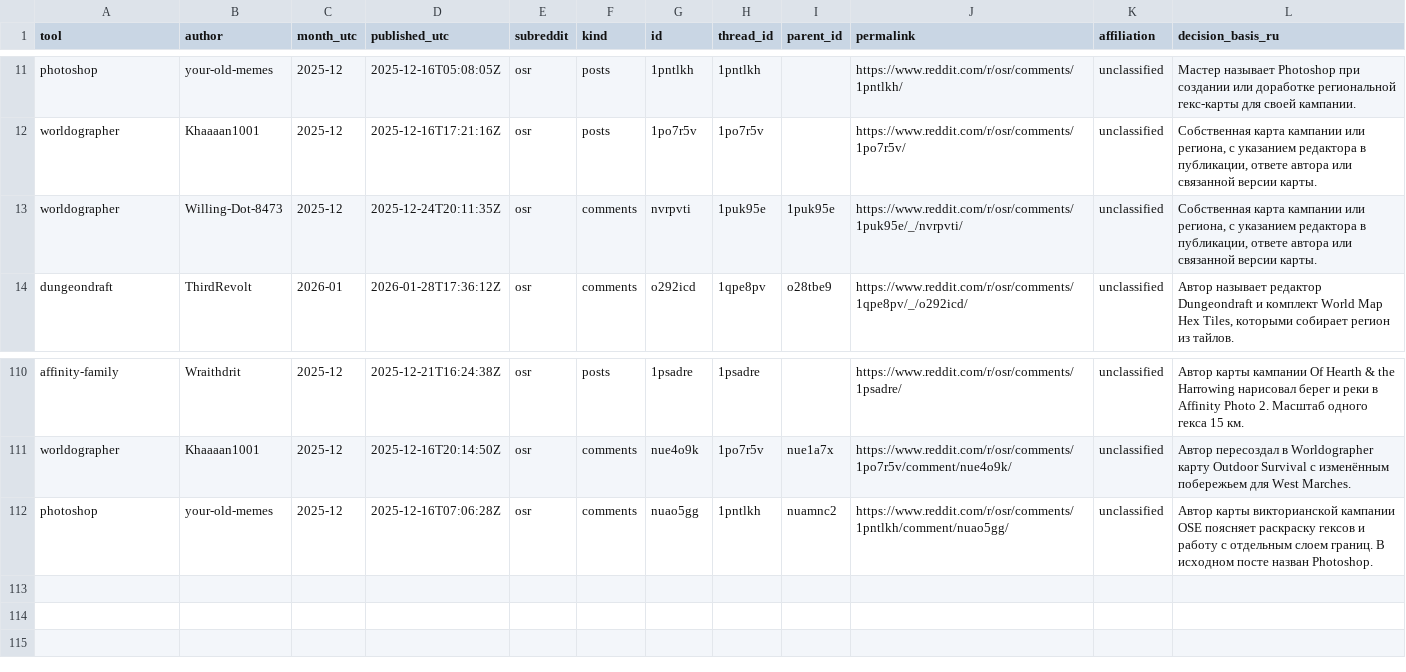
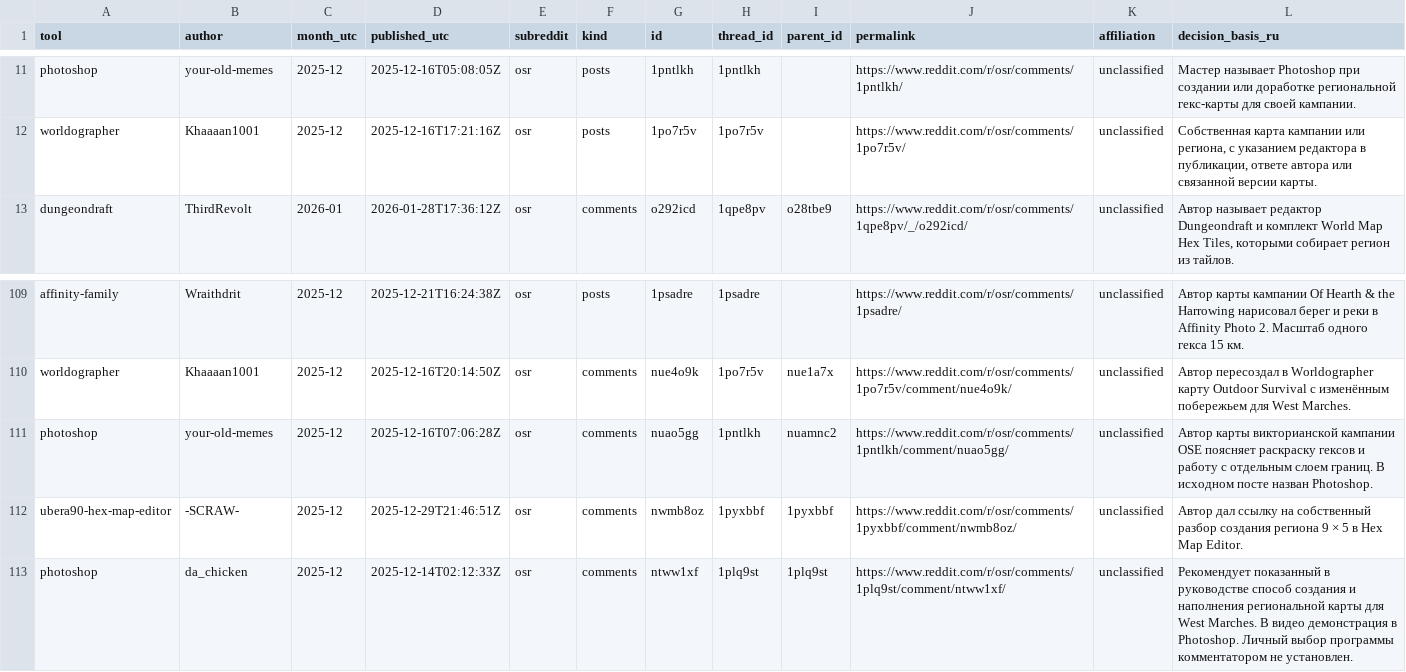
Before and after one commit to YuriyEmelyanov/Hexcrawl, a CSV file: agent-work/research/reddit-map-tools/evidence.csv, drawn as a sheet; only a part is shown, gaps mark what is left out; removed rows and columns are numbered as before the commit, all else as after; the diff names each change by its address in the sheet, - before the commit and + after, or states it on an @@ line.

```diff
--- a/agent-work/research/reddit-map-tools/evidence.csv
+++ b/agent-work/research/reddit-map-tools/evidence.csv
-row 13: worldographer | Willing-Dot-8473 | 2025-12 | 2025-12-24T20:11:35Z | osr | comments | nvrpvti | 1puk95e | 1puk95e | https://www.reddit.com/r/osr/comments/1puk95e/_/nvrpvti/ | unclassified | Собственная карта кампании или региона, с указанием редактора в публикации, ответе автора или связанной версии карты.
+row 112: ubera90-hex-map-editor | -SCRAW- | 2025-12 | 2025-12-29T21:46:51Z | osr | comments | nwmb8oz | 1pyxbbf | 1pyxbbf | https://www.reddit.com/r/osr/comments/1pyxbbf/comment/nwmb8oz/ | unclassified | Автор дал ссылку на собственный разбор создания региона 9 × 5 в Hex Map Editor.
+row 113: photoshop | da_chicken | 2025-12 | 2025-12-14T02:12:33Z | osr | comments | ntww1xf | 1plq9st | 1plq9st | https://www.reddit.com/r/osr/comments/1plq9st/comment/ntww1xf/ | unclassified | Рекомендует показанный в руководстве способ создания и наполнения региональной карты для West Marches. В видео демонстрация в Photoshop. Личный выбор программы комментатором не установлен.
```
Also changed, not shown: agent-work/research/reddit-map-tools/hex-only/context-review.csv, agent-work/research/reddit-map-tools/hex-only/evidence.csv, 16 other files.
